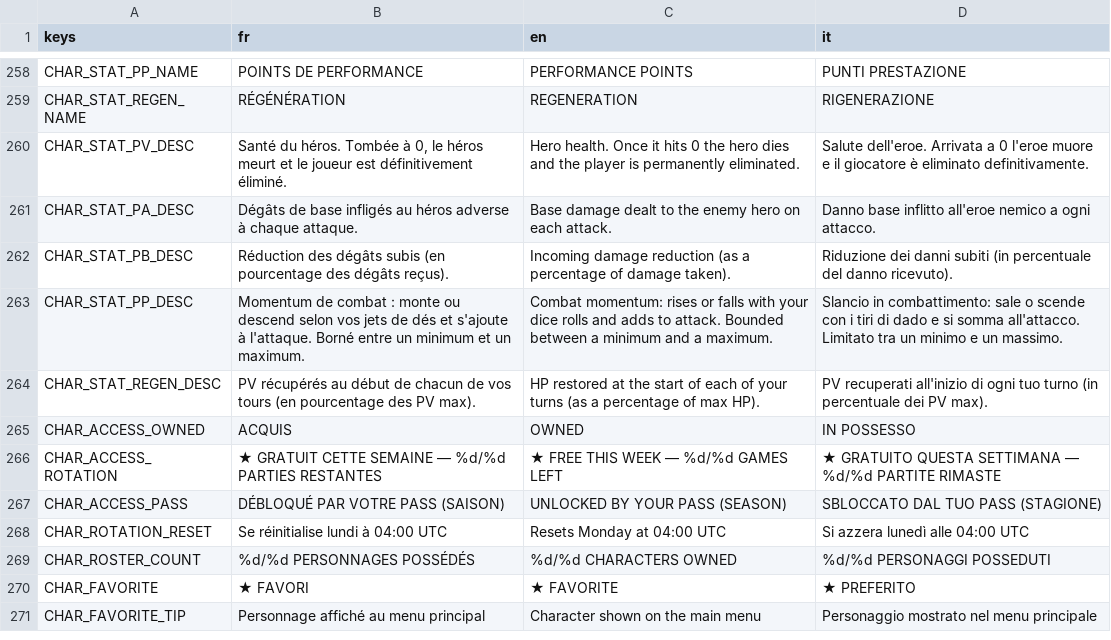
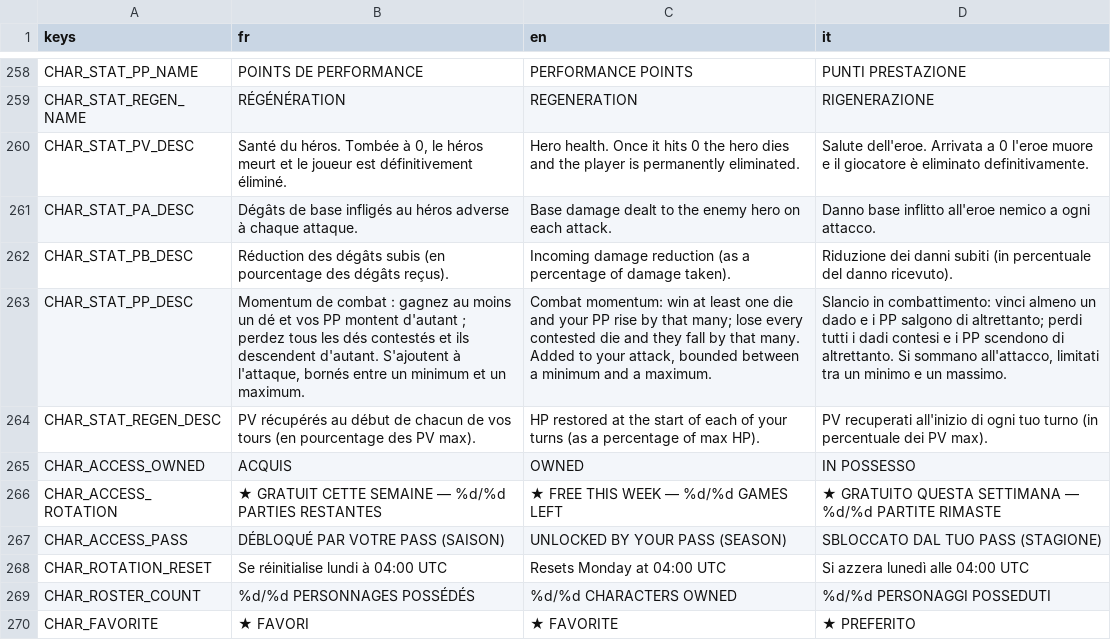
Before and after one commit to Hakim1195/Wasteland-Warfare-Frontend, a CSV file: translations/ui_strings.csv, drawn as a sheet; only a part is shown, gaps mark what is left out; the shorter side is filled out with more unchanged rows; the diff covers the shown part only.

```diff
--- a/translations/ui_strings.csv
+++ b/translations/ui_strings.csv
@@ -262,3 +262,3 @@ CHAR_STAT_PA_DESC,"Dégâts de base infligés au héros adverse à chaque attaqu
 CHAR_STAT_PB_DESC,"Réduction des dégâts subis (en pourcentage des dégâts reçus).","Incoming damage reduction (as a percentage of damage taken).","Riduzione dei danni subiti (in percentuale del danno ricevuto)."
-CHAR_STAT_PP_DESC,"Momentum de combat : monte ou descend selon vos jets de dés et s'ajoute à l'attaque. Borné entre un minimum et un maximum.","Combat momentum: rises or falls with your dice rolls and adds to attack. Bounded between a minimum and a maximum.","Slancio in combattimento: sale o scende con i tiri di dado e si somma all'attacco. Limitato tra un minimo e un massimo."
+CHAR_STAT_PP_DESC,"Momentum de combat : gagnez au moins un dé et vos PP montent d'autant ; perdez tous les dés contestés et ils descendent d'autant. S'ajoutent à l'attaque, bornés entre un minimum et un maximum.","Combat momentum: win at least one die and your PP rise by that many; lose every contested die and they fall by that many. Added to your attack, bounded between a minimum and a maximum.","Slancio in combattimento: vinci almeno un dado e i PP salgono di altrettanto; perdi tutti i dadi contesi e i PP scendono di altrettanto. Si sommano all'attacco, limitati tra un minimo e un massimo."
 CHAR_STAT_REGEN_DESC,"PV récupérés au début de chacun de vos tours (en pourcentage des PV max).","HP restored at the start of each of your turns (as a percentage of max HP).","PV recuperati all'inizio di ogni tuo turno (in percentuale dei PV max)."
```
Also changed, not shown: 6 edited cells elsewhere in this file, 2 other files.
